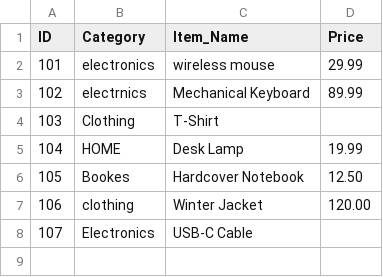
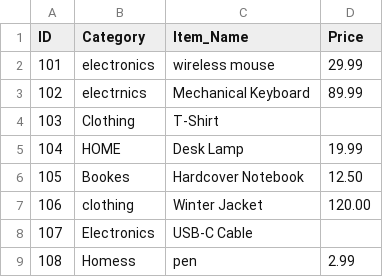
Before and after one commit to AabidhJaufer/data-ci-demo, a CSV file: data/dirty_data.csv, drawn as a sheet.

```diff
--- a/data/dirty_data.csv
+++ b/data/dirty_data.csv
@@ -8 +8,2 @@ ID,Category,Item_Name,Price
 107,Electronics, USB-C Cable,
+108, Homess, pen, 2.99
```
